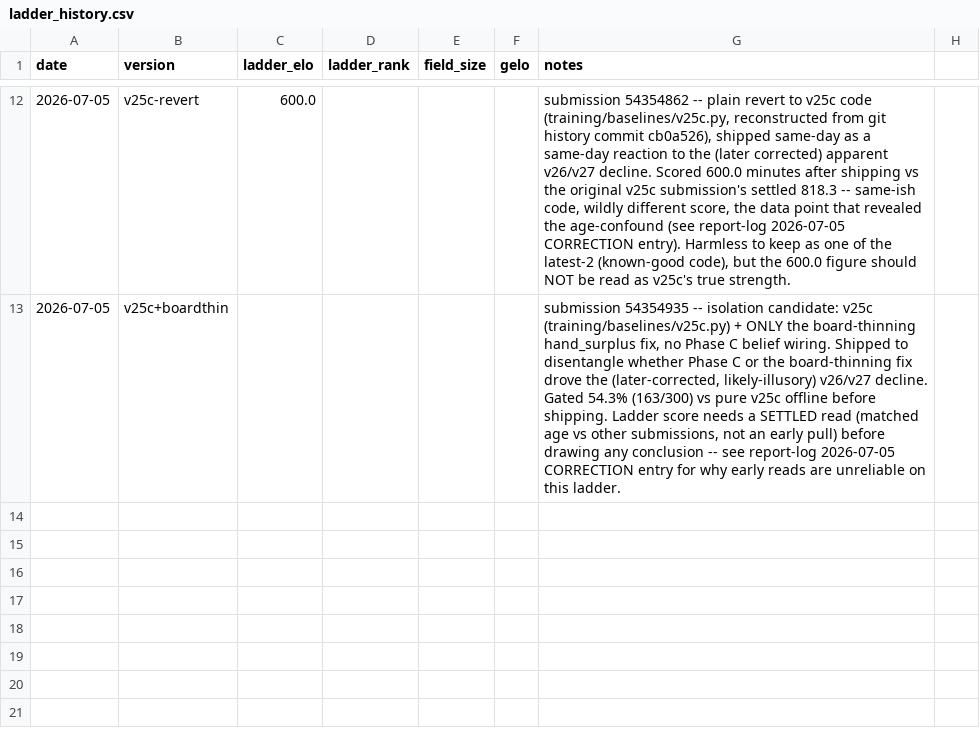
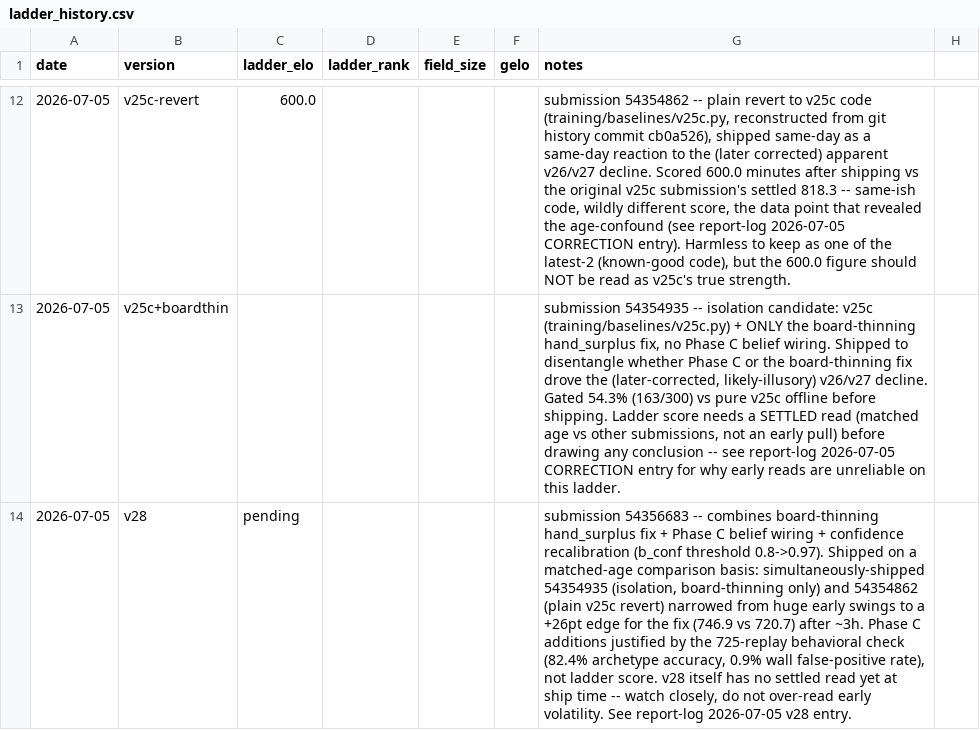
Before and after one commit to jranderson6364/PkmnTCGAI, a CSV file: training/ladder_history.csv, drawn as a sheet; only a part is shown, gaps mark what is left out; the diff names each change by its address in the sheet, - before the commit and + after, or states it on an @@ line.

Commit message:
Ship v28: board-thinning fix + Phase C + confidence recalibration (submission 54356683)
Decision basis: a matched-age comparison (two same-time isolation ships,
tracked over ~3h as swings narrowed) shows the board-thinning fix reading
~26 points above a plain v25c revert (746.9 vs 720.7) -- consistent with its
positive offline gates. Phase C's core logic separately confirmed correct
against 725 real replays; its confidence miscalibration (39.3% correct
low-confidence rate on true-unknown decks) fixed via a data-driven threshold
change (0.8->0.97). v28 combines all three. Explicitly flagged: v28 itself
has no settled ladder read yet -- documented so a future session doesn't
over-read its early volatility the way the earlier v26/v27 panic did.

```diff
--- a/training/ladder_history.csv
+++ b/training/ladder_history.csv
+row 14: 2026-07-05 | v28 | pending |  |  |  | submission 54356683 -- combines board-thinning hand_surplus fix + Phase C belief wiring + confidence recalibration (b_conf threshold 0.8->0.97). Shipped on a matched-age comparison basis: simultaneously-shipped 54354935 (isolation, board-thinning only) and 54354862 (plain v25c revert) narrowed from huge early swings to a +26pt edge for the fix (746.9 vs 720.7) after ~3h. Phase C additions justified by the 725-replay behavioral check (82.4% archetype accuracy, 0.9% wall false-positive rate), not ladder score. v28 itself has no settled read yet at ship time -- watch closely, do not over-read early volatility. See report-log 2026-07-05 v28 entry.
```
Also changed, not shown: 4 other files.
